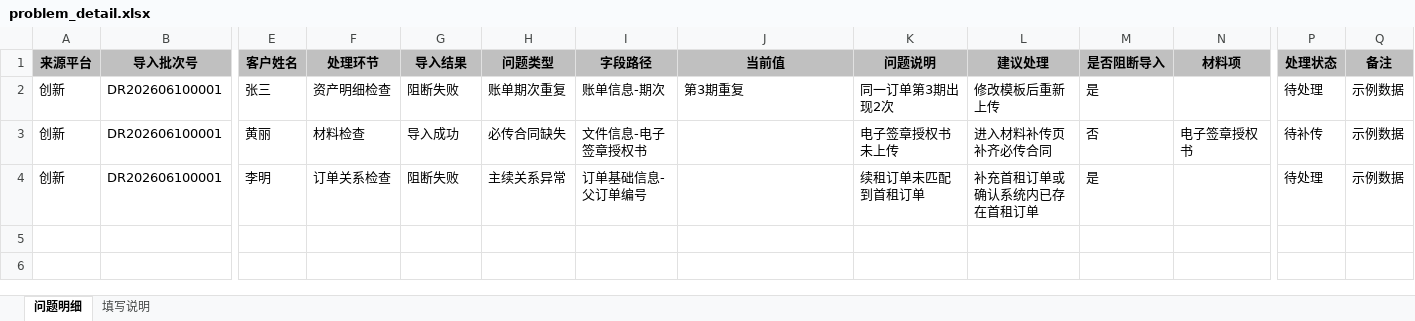
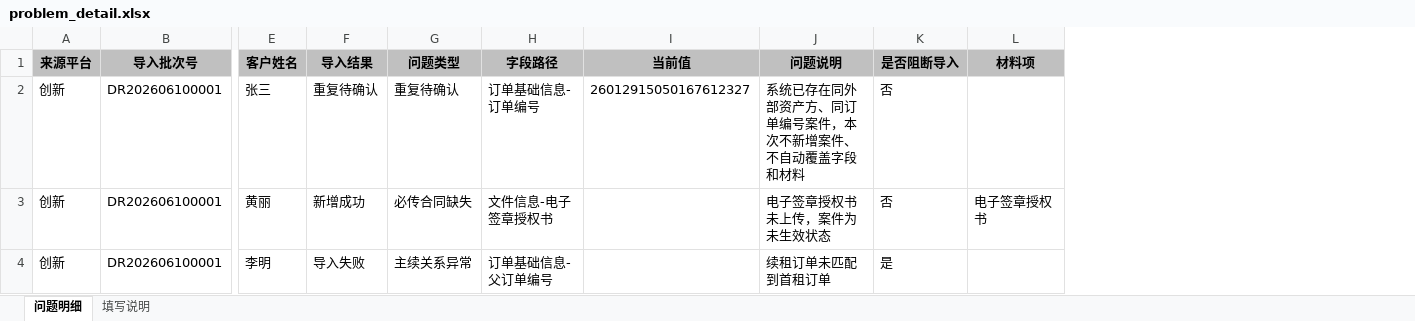
Before and after one commit to mengxianying/litigation-case-import-prototype, an Excel workbook: problem_detail.xlsx, sheet 问题明细, drawn as a sheet; only a part is shown, gaps mark what is left out; values as stored, in another font and other column widths than the file's, no borders; removed rows and columns are numbered as before the commit, all else as after; the diff names each change by its address in the sheet, - before the commit and + after, or states it on an @@ line.

```diff
--- a/problem_detail.xlsx (sheet 问题明细)
+++ b/problem_detail.xlsx (sheet 问题明细)
-column F (处理环节), rows 2-4: 资产明细检查 | 材料检查 | 订单关系检查
-column L (建议处理), rows 2-4: 修改模板后重新上传 | 进入材料补传页补齐必传合同 | 补充首租订单或确认系统内已存在首租订单
-column P (处理状态), rows 2-4: 待处理 | 待补传 | 待处理
-column Q (备注), rows 2-4: all 示例数据
-F2 (导入结果): 阻断失败
+F2 (导入结果): 重复待确认
-G2 (问题类型): 账单期次重复
+G2 (问题类型): 重复待确认
-H2 (字段路径): 账单信息-期次
+H2 (字段路径): 订单基础信息-订单编号
-I2 (当前值): 第3期重复
+I2 (当前值): 26012915050167612327
-J2 (问题说明): 同一订单第3期出现2次
+J2 (问题说明): 系统已存在同外部资产方、同订单编号案件，本次不新增案件、不自动覆盖字段和材料
-K2 (是否阻断导入): 是
+K2 (是否阻断导入): 否
-F3 (导入结果): 导入成功
+F3 (导入结果): 新增成功
-J3 (问题说明): 电子签章授权书未上传
+J3 (问题说明): 电子签章授权书未上传，案件为未生效状态
-F4 (导入结果): 阻断失败
+F4 (导入结果): 导入失败
```
Also changed, not shown: result_detail.xlsx, 法诉案件导入_Excel模板及文件格式说明V1.1.xlsx, 7 other files.
